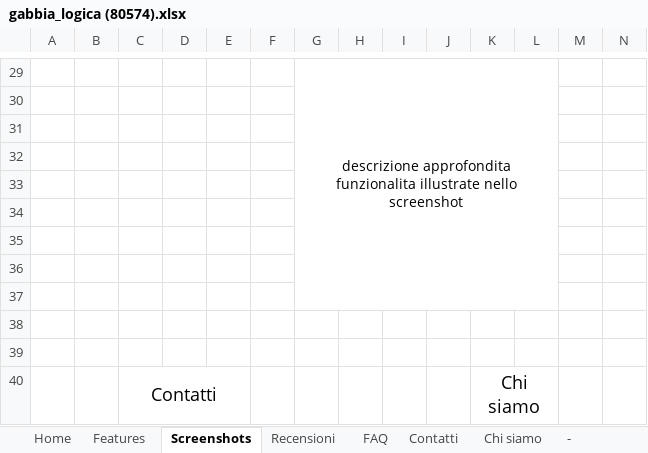
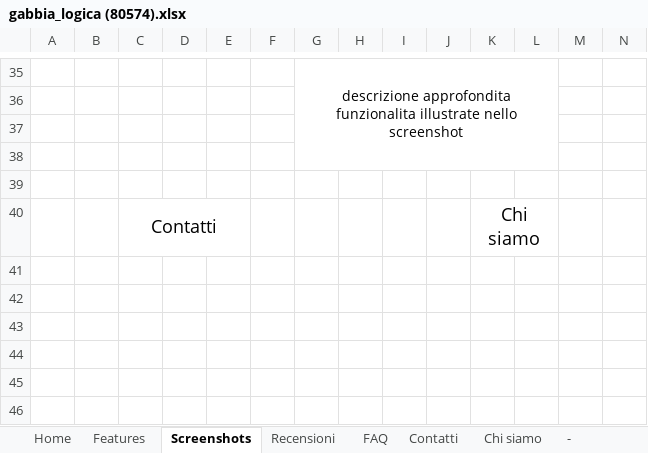
Before and after one commit to MattiaCiolli/Responsive-website, an Excel workbook: gabbia_logica (80574).xlsx, sheet Screenshots, drawn as a sheet; only a part is shown, gaps mark what is left out; values as stored, in another font and other column widths than the file's, no borders; removed rows and columns are numbered as before the commit, all else as after; rows hold the shown columns only; the diff covers the shown part only; the diff names each change by its address in the sheet, - before the commit and + after, or states it on an @@ line.

```diff
--- a/gabbia_logica (80574).xlsx (sheet Screenshots)
+++ b/gabbia_logica (80574).xlsx (sheet Screenshots)
-G29:L37 merged
+G35:L38 merged
-row 30: (empty)
-row 31: (empty)
-row 32: (empty)
-row 33: (empty)
-row 34: (empty)
-row 35: (empty)
```
Also changed, not shown: 16 added rows, 10 removed rows, 1 moved row, 1 edited cell and merged cells elsewhere in this sheet, sheet FAQ, sheet chisiamo mobile, sheet Features, sheet scr mobile, sheet Recensioni, sheet Chi siamo, 1 more sheet, other sheet tabs.
